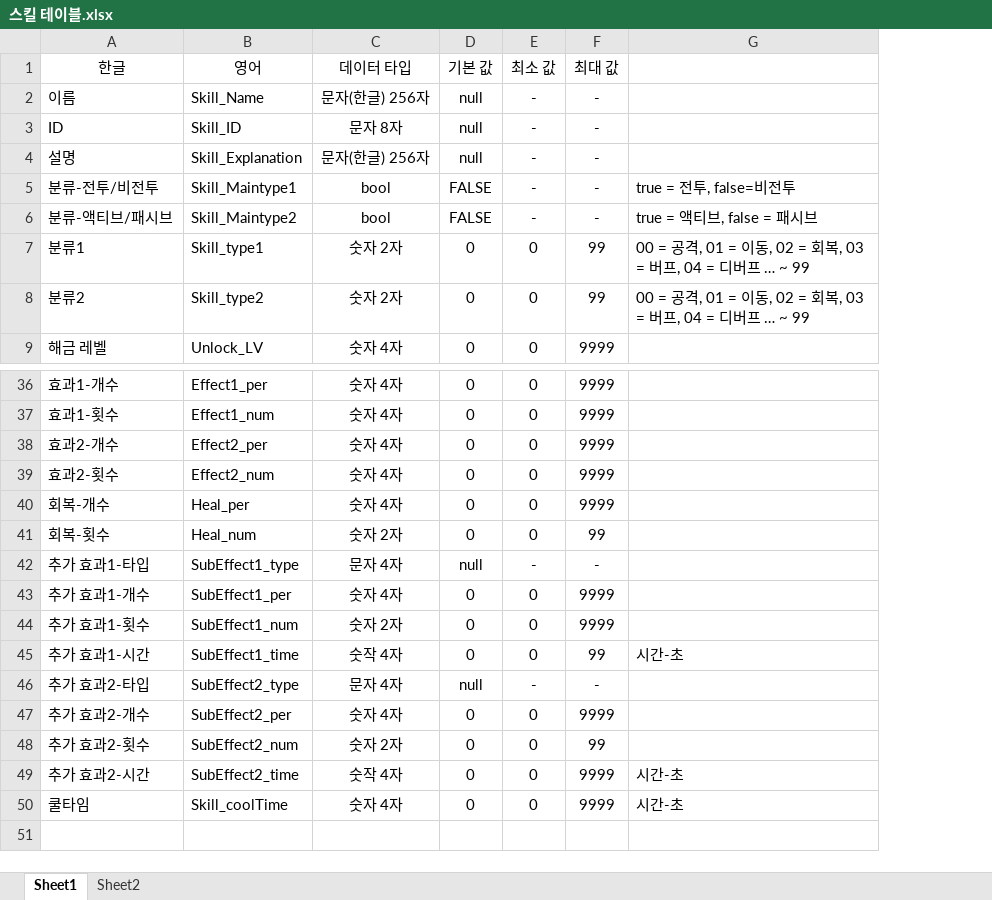
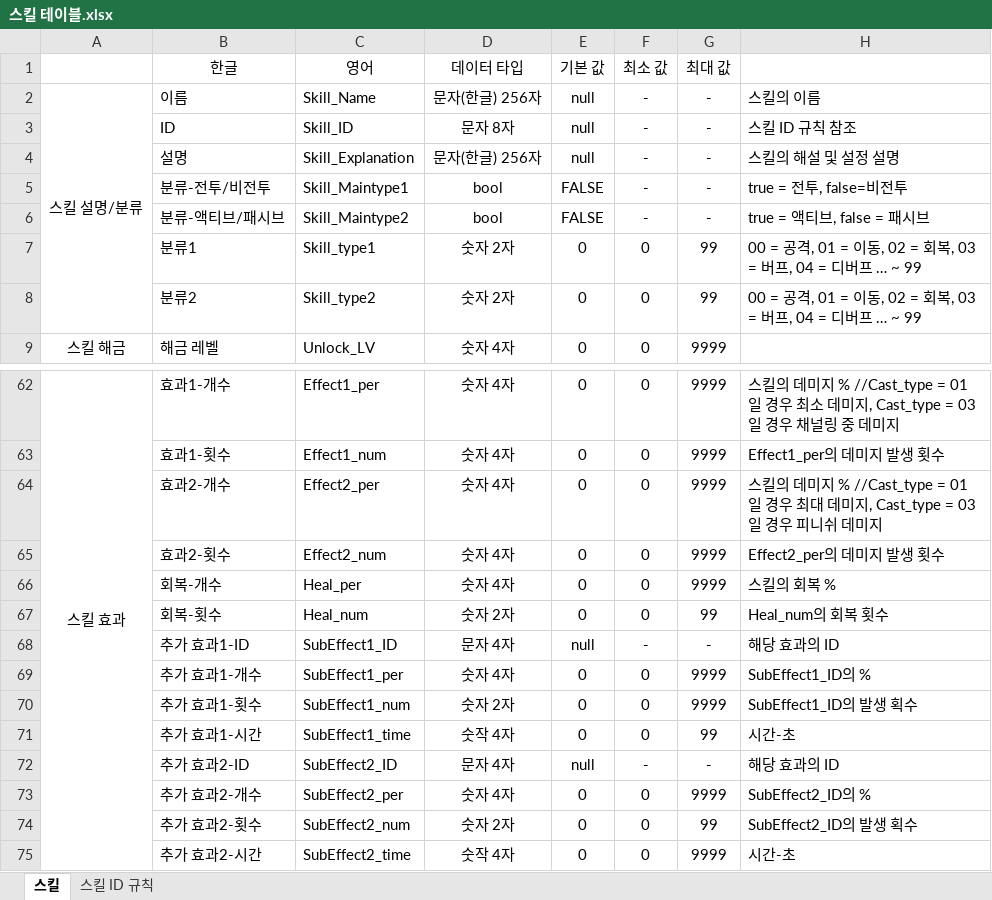
Before and after one commit to yjk0401/unityenginebasic_9th, an Excel workbook: 기획/방랑엽사전/스킬 테이블.xlsx, sheet 스킬, drawn as a sheet; only a part is shown, gaps mark what is left out; values as stored, in another font and other column widths than the file's, no borders; addresses are those after the commit; the diff covers the shown part only; the diff names each change by its address in the sheet, - before the commit and + after, or states it on an @@ line.

```diff
--- a/기획/방랑엽사전/스킬 테이블.xlsx (sheet 스킬)
+++ b/기획/방랑엽사전/스킬 테이블.xlsx (sheet 스킬)
-sheet tab: Sheet1
+sheet tab: 스킬
-sheet tab: Sheet2
+sheet tab: 스킬 ID 규칙
+column A, rows 2-9: 스킬 설명/분류 |  |  |  |  |  |  | 스킬 해금; row 62: 스킬 효과
-H2: (empty)
+H2: 스킬의 이름
-H3: (empty)
+H3: 스킬 ID 규칙 참조
-H4: (empty)
+H4: 스킬의 해설 및 설정 설명
-H62: (empty)
+H62: 스킬의 데미지 % //Cast_type = 01일 경우 최소 데미지, Cast_type = 03일 경우 채널링 중 데미지
-H63: (empty)
+H63: Effect1_per의 데미지 발생 횟수
-H64: (empty)
+H64: 스킬의 데미지 % //Cast_type = 01일 경우 최대 데미지, Cast_type = 03일 경우 피니쉬 데미지
-H65: (empty)
+H65: Effect2_per의 데미지 발생 횟수
-H66: (empty)
+H66: 스킬의 회복 %
-H67: (empty)
+H67: Heal_num의 회복 횟수
-B68 (한글): 추가 효과1-타입
+B68 (한글): 추가 효과1-ID
-C68 (영어): SubEffect1_type
+C68 (영어): SubEffect1_ID
-H68: (empty)
+H68: 해당 효과의 ID
-H69: (empty)
+H69: SubEffect1_ID의 %
-H70: (empty)
+H70: SubEffect1_ID의 발생 획수
-B72 (한글): 추가 효과2-타입
+B72 (한글): 추가 효과2-ID
-C72 (영어): SubEffect2_type
+C72 (영어): SubEffect2_ID
-H72: (empty)
+H72: 해당 효과의 ID
-H73: (empty)
+H73: SubEffect2_ID의 %
-H74: (empty)
+H74: SubEffect2_ID의 발생 획수
@@ row 50 moved to row 47: 쿨타임 @@
```
Also changed, not shown: 30 added rows, 5 removed rows and 11 edited cells elsewhere in this sheet, 1 other file.
